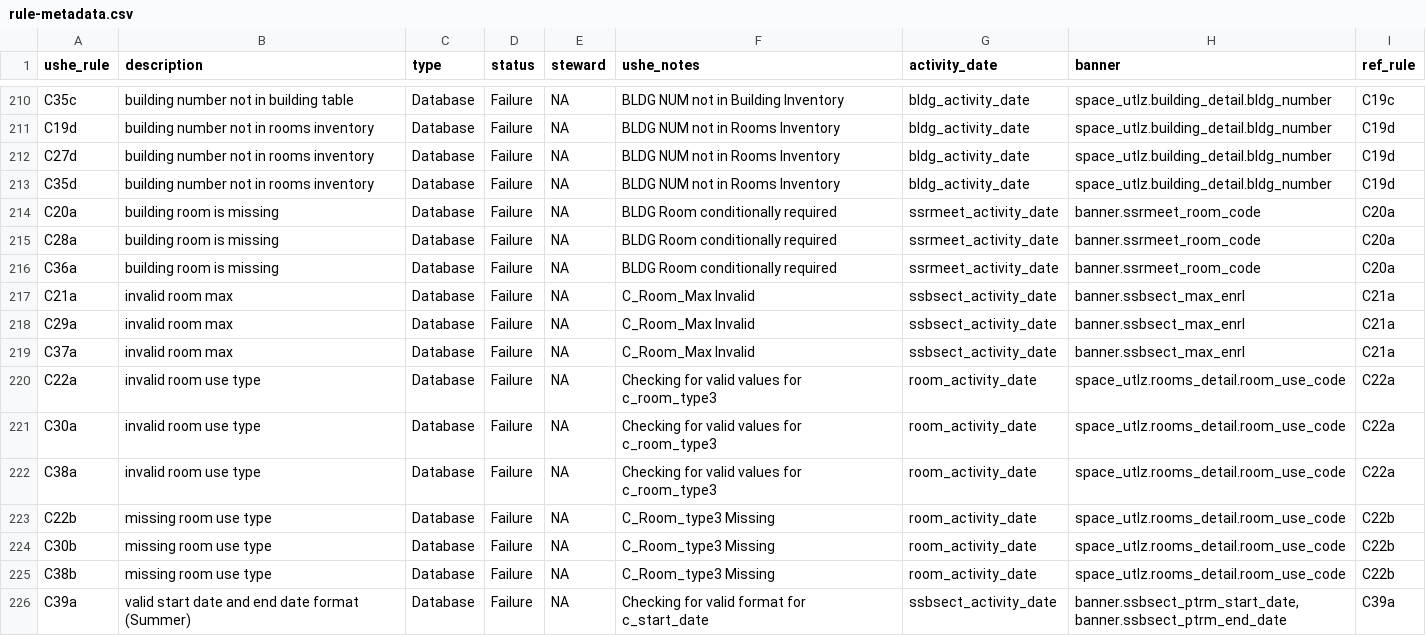
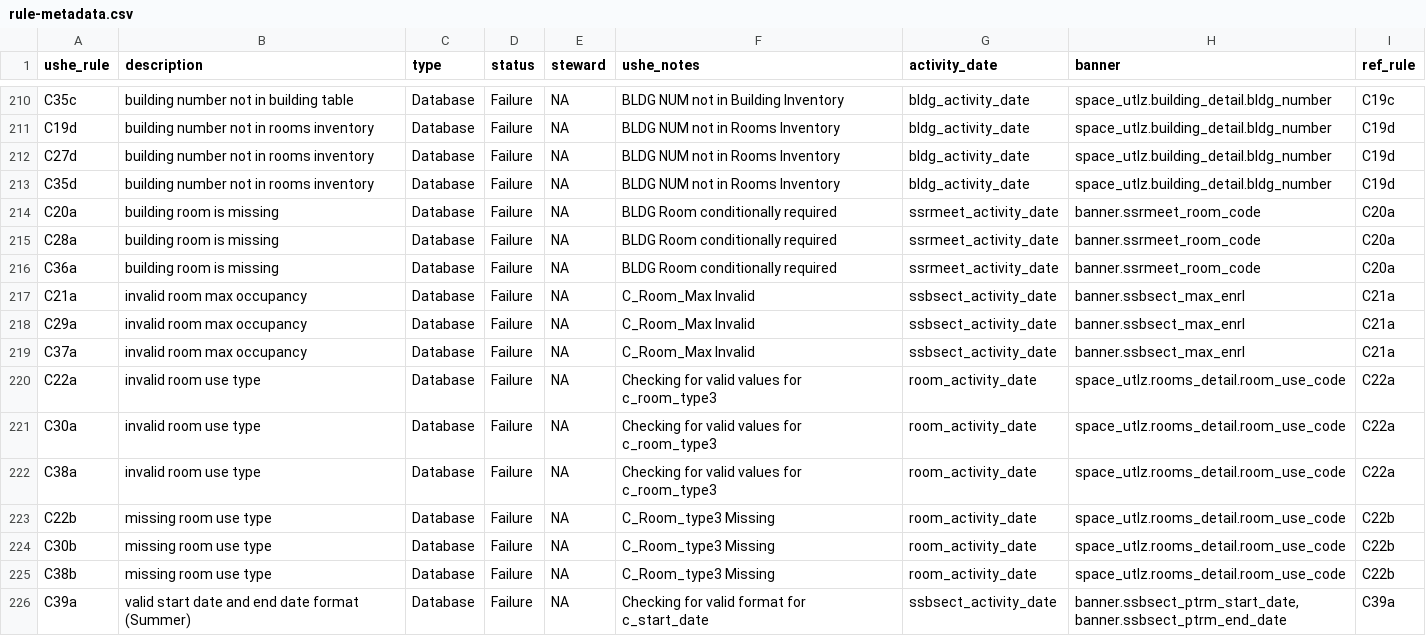
Before and after one commit to ut-effectiveness/utValidateR, a CSV file: sandbox/rule-metadata.csv, drawn as a sheet; only a part is shown, gaps mark what is left out.

Commit message:
Changed rule C21a description

```diff
--- a/sandbox/rule-metadata.csv
+++ b/sandbox/rule-metadata.csv
@@ -225,5 +225,5 @@ C28a,building room is missing,Database,Failure,NA,BLDG Room conditionally requir
 C36a,building room is missing,Database,Failure,NA,BLDG Room conditionally required,ssrmeet_activity_date,banner.ssrmeet_room_code,C20a
-C21a,invalid room max,Database,Failure,NA,C_Room_Max Invalid,ssbsect_activity_date,banner.ssbsect_max_enrl,C21a
-C29a,invalid room max,Database,Failure,NA,C_Room_Max Invalid,ssbsect_activity_date,banner.ssbsect_max_enrl,C21a
-C37a,invalid room max,Database,Failure,NA,C_Room_Max Invalid,ssbsect_activity_date,banner.ssbsect_max_enrl,C21a
+C21a,invalid room max occupancy,Database,Failure,NA,C_Room_Max Invalid,ssbsect_activity_date,banner.ssbsect_max_enrl,C21a
+C29a,invalid room max occupancy,Database,Failure,NA,C_Room_Max Invalid,ssbsect_activity_date,banner.ssbsect_max_enrl,C21a
+C37a,invalid room max occupancy,Database,Failure,NA,C_Room_Max Invalid,ssbsect_activity_date,banner.ssbsect_max_enrl,C21a
 C22a,invalid room use type,Database,Failure,NA,Checking for valid values for c_room_type3,room_activity_date,space_utlz.rooms_detail.room_use_code,C22a
```
